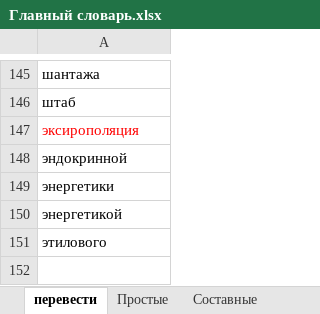
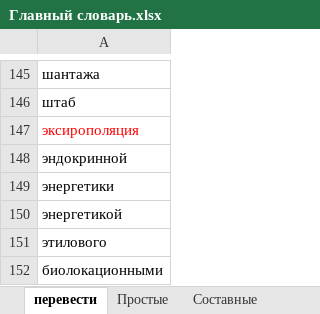
Before and after one commit to AveNRU/text_changer, an Excel workbook: словари/Главный словарь.xlsx, sheet перевести, drawn as a sheet; only a part is shown, gaps mark what is left out; values as stored, in another font and other column widths than the file's, no borders; the diff names each change by its address in the sheet, - before the commit and + after, or states it on an @@ line.

```diff
--- a/словари/Главный словарь.xlsx (sheet перевести)
+++ b/словари/Главный словарь.xlsx (sheet перевести)
+row 152: биолокационными
```
Also changed, not shown: sheet Составные_важные, sheet Простые, sheet Составные, sheet Неизменные, sheet Неизменные_короткие, hidden cells, исправления внести/слова2.xlsx, словари/энио.xlsx, 4 other files.
